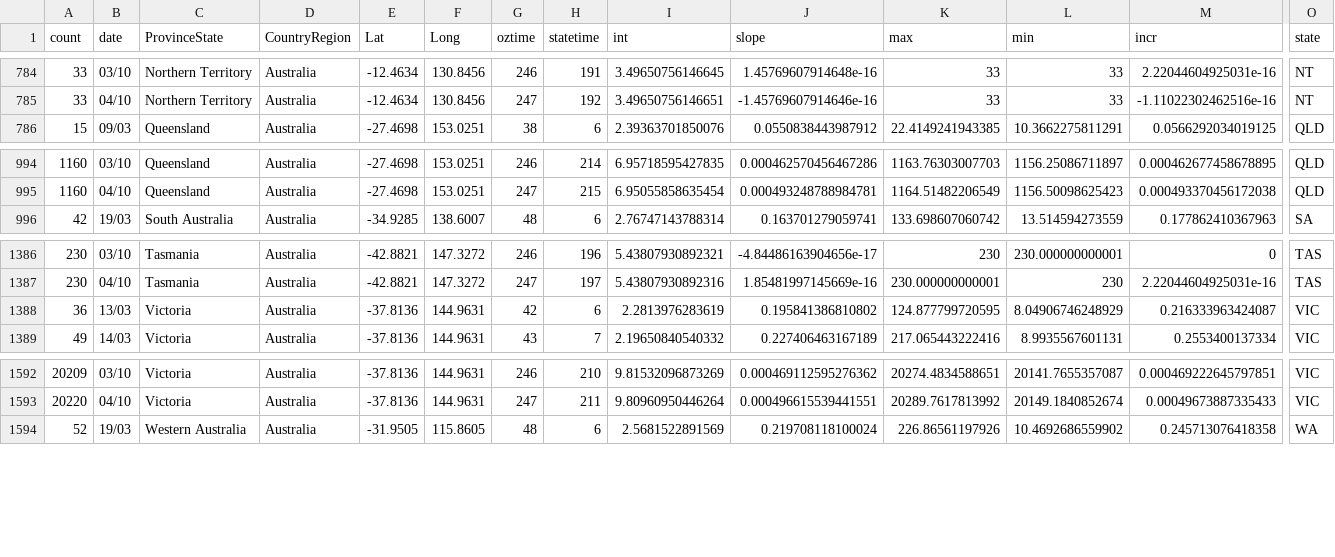
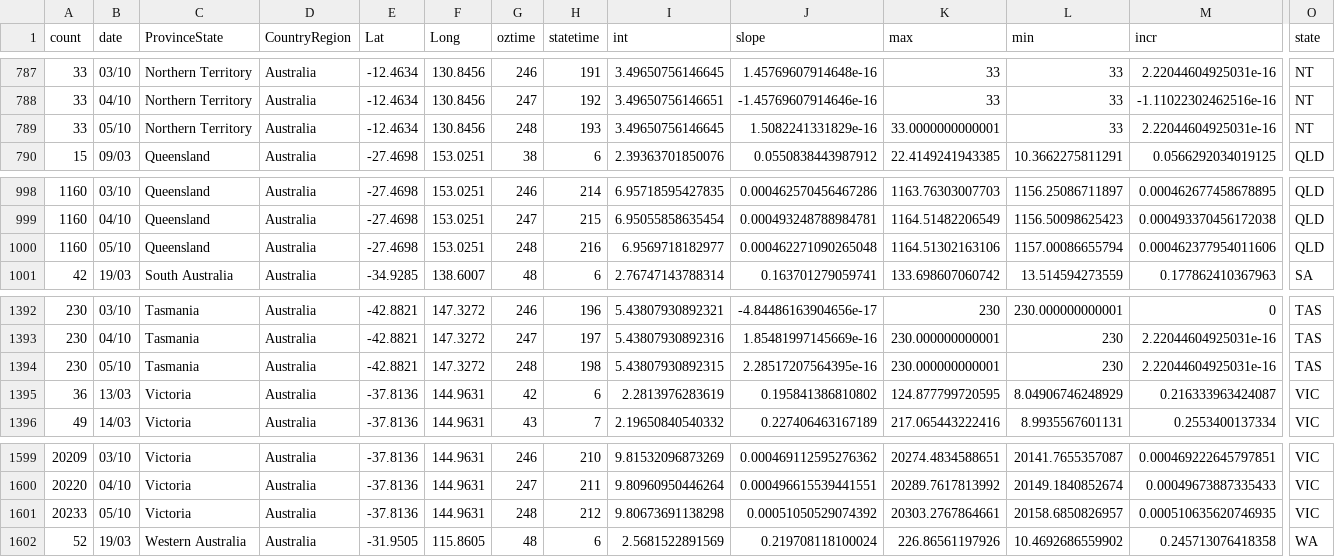
Before and after one commit to TimothyStaples/oz_covid_trajectory, a CSV file: oz_slope.csv, drawn as a sheet; only a part is shown, gaps mark what is left out; rows hold the shown columns only; the diff covers the shown part only; the diff names each change by its address in the sheet, - before the commit and + after, or states it on an @@ line.

```diff
--- a/oz_slope.csv
+++ b/oz_slope.csv
+row 789: 33 | 05/10 | Northern Territory | Australia | -12.4634 | 130.8456 | 248 | 193 | 3.49650756146645 | 1.5082241331829e-16 | 33.0000000000001 | 33 | 2.22044604925031e-16 | NT
+row 1000: 1160 | 05/10 | Queensland | Australia | -27.4698 | 153.0251 | 248 | 216 | 6.9569718182977 | 0.000462271090265048 | 1164.51302163106 | 1157.00086655794 | 0.000462377954011606 | QLD
+row 1394: 230 | 05/10 | Tasmania | Australia | -42.8821 | 147.3272 | 248 | 198 | 5.43807930892315 | 2.28517207564395e-16 | 230.000000000001 | 230 | 2.22044604925031e-16 | TAS
+row 1601: 20233 | 05/10 | Victoria | Australia | -37.8136 | 144.9631 | 248 | 212 | 9.80673691138298 | 0.00051050529074392 | 20303.2767864661 | 20158.6850826957 | 0.000510635620746935 | VIC
```
Also changed, not shown: 5 added rows elsewhere in this file, oz_model.csv, oz_model_point.csv.
